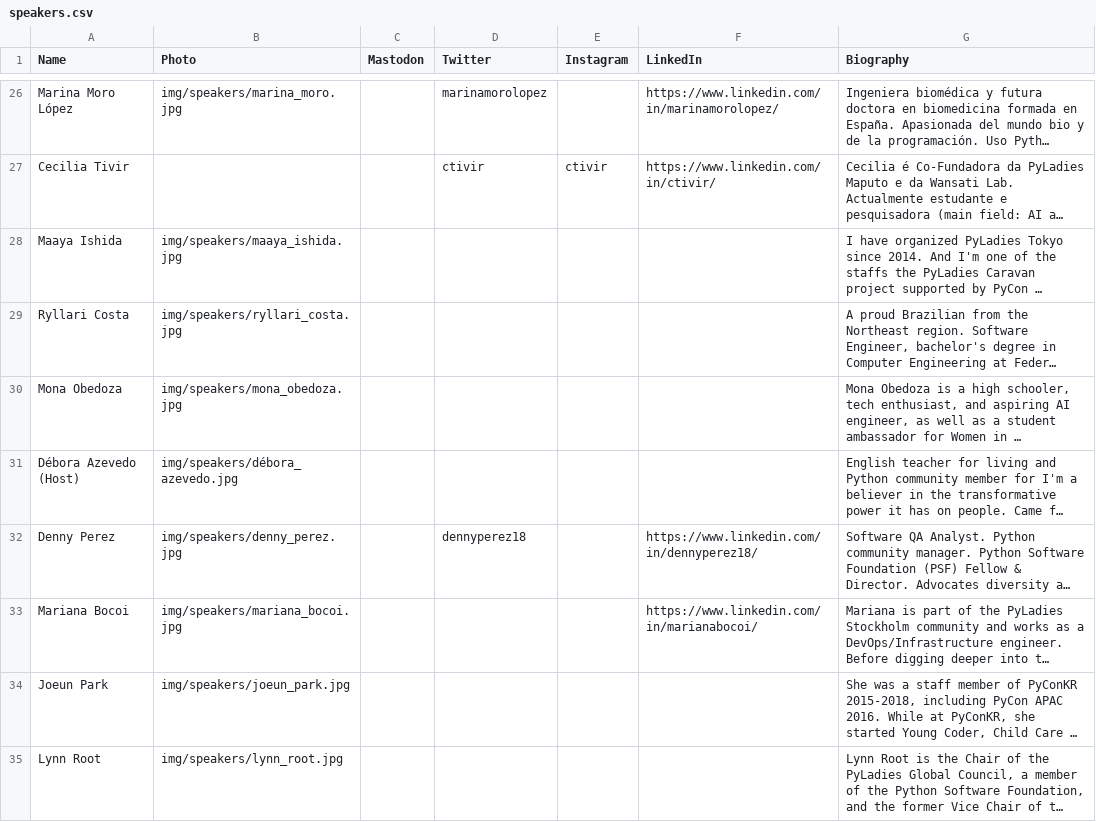
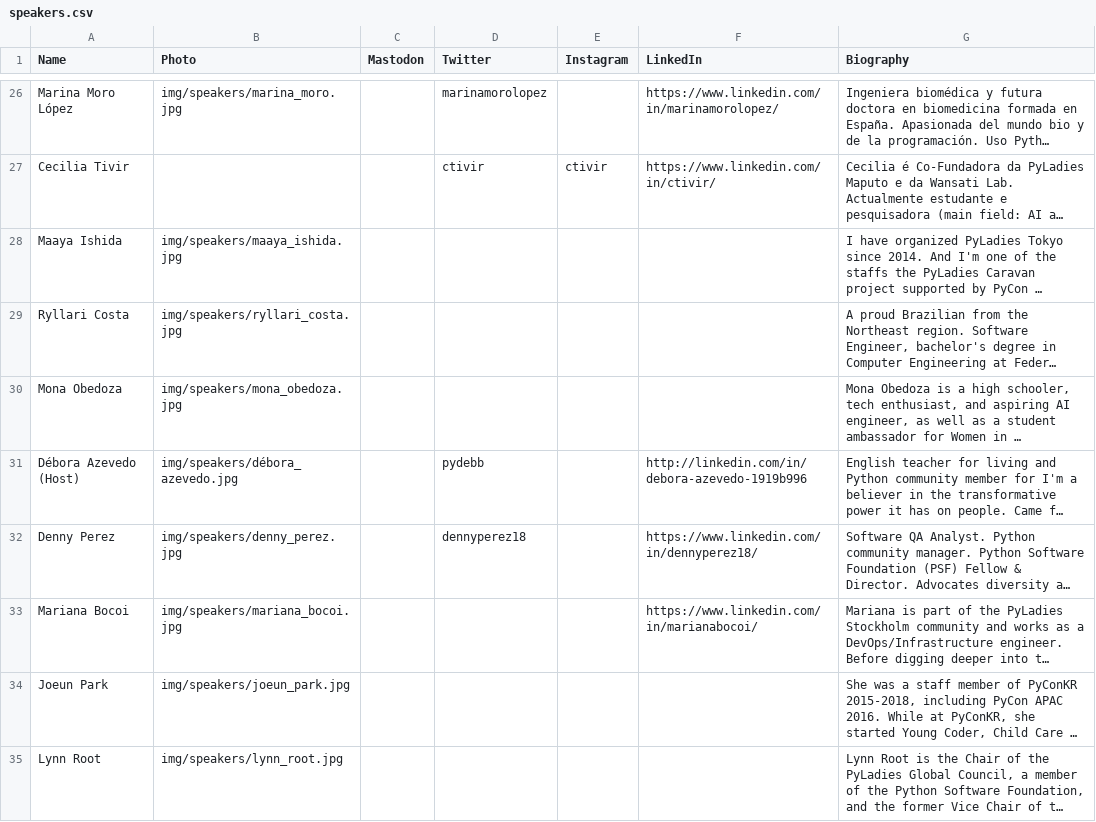
Before and after one commit to pyladies/global-conference, a CSV file: generate_site/speakers.csv, drawn as a sheet; only a part is shown, gaps mark what is left out; long unchanged cells end in …; the diff names each change by its address in the sheet, - before the commit and + after, or states it on an @@ line.

Commit message:
Add Débora's social media

```diff
--- a/generate_site/speakers.csv
+++ b/generate_site/speakers.csv
-D31 (Twitter): (empty)
+D31 (Twitter): pydebb
-F31 (LinkedIn): (empty)
+F31 (LinkedIn): http://linkedin.com/in/debora-azevedo-1919b996
```
